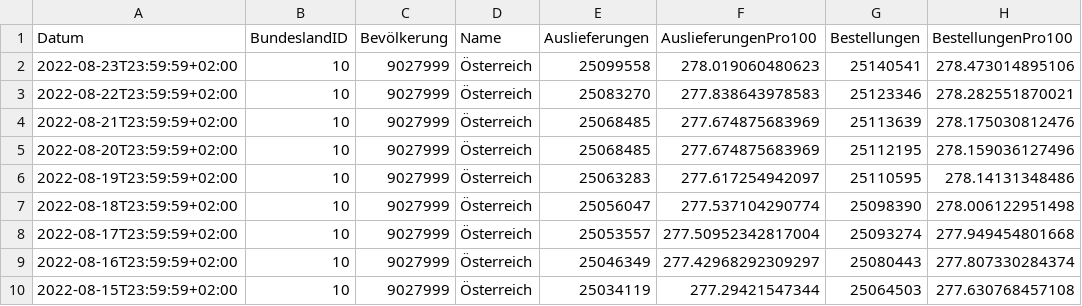
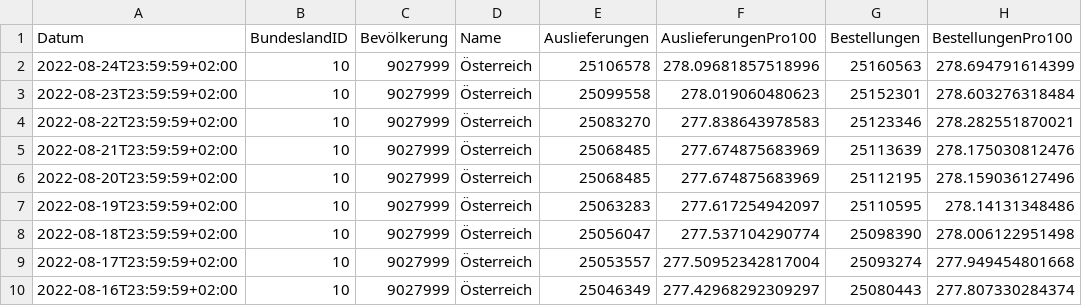
Before and after one commit to martin-illarion/ages_vac, a CSV file: bbg-österreich.csv, drawn as a sheet; only a part is shown; the shorter side is filled out with more unchanged rows.

```diff
--- a/bbg-österreich.csv
+++ b/bbg-österreich.csv
@@ -1,3 +1,4 @@
 Datum,BundeslandID,Bevölkerung,Name,Auslieferungen,AuslieferungenPro100,Bestellungen,BestellungenPro100
-2022-08-23T23:59:59+02:00,10,9027999,Österreich,25099558,278.019060480623,25140541,278.473014895106
+2022-08-24T23:59:59+02:00,10,9027999,Österreich,25106578,278.09681857518996,25160563,278.694791614399
+2022-08-23T23:59:59+02:00,10,9027999,Österreich,25099558,278.019060480623,25152301,278.603276318484
 2022-08-22T23:59:59+02:00,10,9027999,Österreich,25083270,277.838643978583,25123346,278.282551870021
```
Also changed, not shown: bbg-niederösterreich.csv, timeline-bbg.csv, 11 other files.
